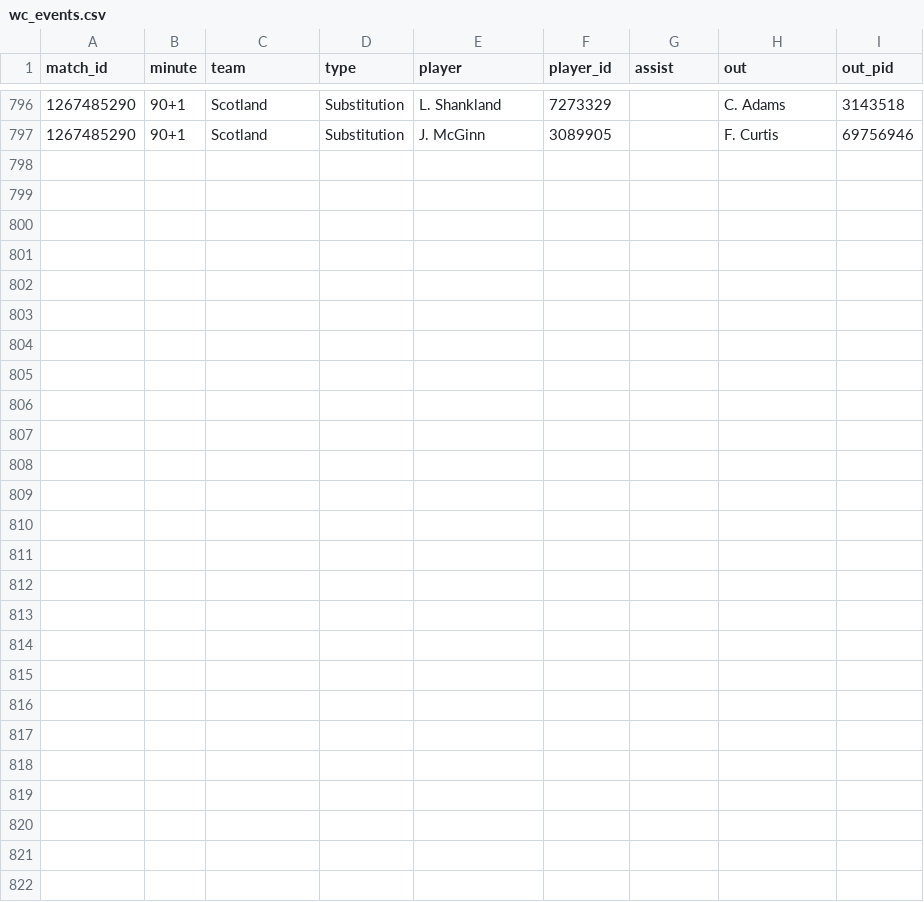
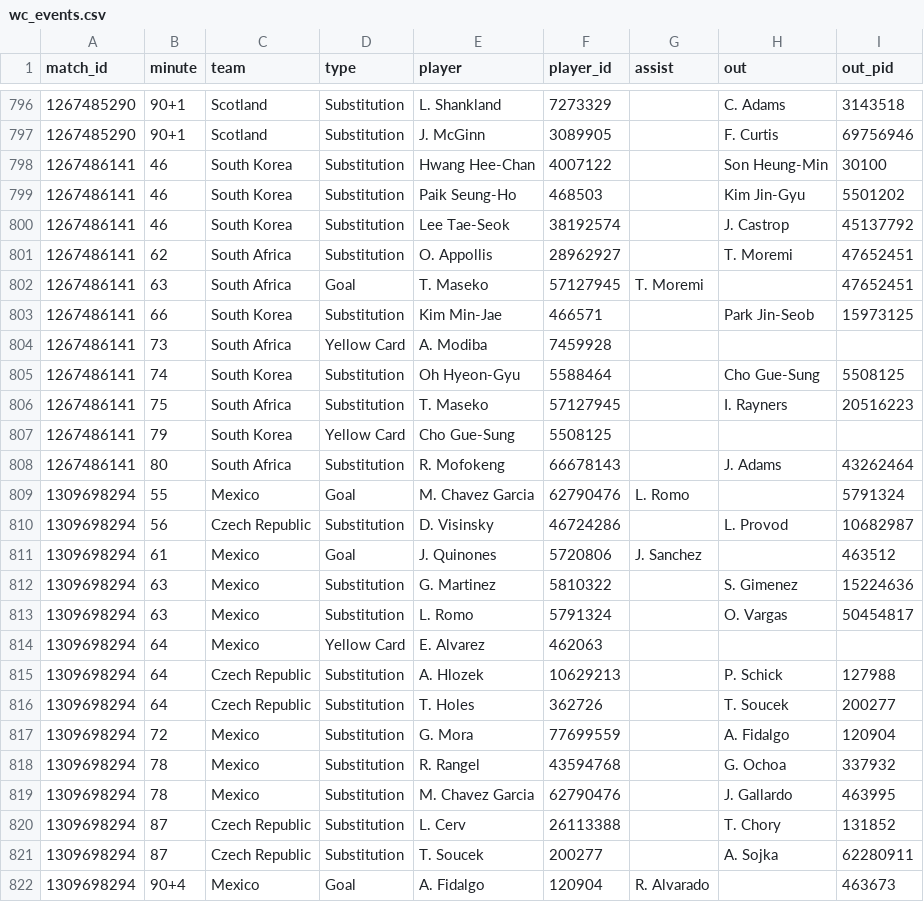
Before and after one commit to manuelcralves/WORLD-CUP-2026, a CSV file: api_cache/wc_events.csv, drawn as a sheet; only a part is shown, gaps mark what is left out; the diff names each change by its address in the sheet, - before the commit and + after, or states it on an @@ line.

```diff
--- a/api_cache/wc_events.csv
+++ b/api_cache/wc_events.csv
+row 798: 1267486141 | 46 | South Korea | Substitution | Hwang Hee-Chan | 4007122 |  | Son Heung-Min | 30100
+row 799: 1267486141 | 46 | South Korea | Substitution | Paik Seung-Ho | 468503 |  | Kim Jin-Gyu | 5501202
+row 800: 1267486141 | 46 | South Korea | Substitution | Lee Tae-Seok | 38192574 |  | J. Castrop | 45137792
+row 801: 1267486141 | 62 | South Africa | Substitution | O. Appollis | 28962927 |  | T. Moremi | 47652451
+row 802: 1267486141 | 63 | South Africa | Goal | T. Maseko | 57127945 | T. Moremi |  | 47652451
+row 803: 1267486141 | 66 | South Korea | Substitution | Kim Min-Jae | 466571 |  | Park Jin-Seob | 15973125
+row 804: 1267486141 | 73 | South Africa | Yellow Card | A. Modiba | 7459928
+row 805: 1267486141 | 74 | South Korea | Substitution | Oh Hyeon-Gyu | 5588464 |  | Cho Gue-Sung | 5508125
+row 806: 1267486141 | 75 | South Africa | Substitution | T. Maseko | 57127945 |  | I. Rayners | 20516223
+row 807: 1267486141 | 79 | South Korea | Yellow Card | Cho Gue-Sung | 5508125
+row 808: 1267486141 | 80 | South Africa | Substitution | R. Mofokeng | 66678143 |  | J. Adams | 43262464
+row 809: 1309698294 | 55 | Mexico | Goal | M. Chavez Garcia | 62790476 | L. Romo |  | 5791324
+row 810: 1309698294 | 56 | Czech Republic | Substitution | D. Visinsky | 46724286 |  | L. Provod | 10682987
+row 811: 1309698294 | 61 | Mexico | Goal | J. Quinones | 5720806 | J. Sanchez |  | 463512
+row 812: 1309698294 | 63 | Mexico | Substitution | G. Martinez | 5810322 |  | S. Gimenez | 15224636
+row 813: 1309698294 | 63 | Mexico | Substitution | L. Romo | 5791324 |  | O. Vargas | 50454817
+row 814: 1309698294 | 64 | Mexico | Yellow Card | E. Alvarez | 462063
+row 815: 1309698294 | 64 | Czech Republic | Substitution | A. Hlozek | 10629213 |  | P. Schick | 127988
+row 816: 1309698294 | 64 | Czech Republic | Substitution | T. Holes | 362726 |  | T. Soucek | 200277
+row 817: 1309698294 | 72 | Mexico | Substitution | G. Mora | 77699559 |  | A. Fidalgo | 120904
+row 818: 1309698294 | 78 | Mexico | Substitution | R. Rangel | 43594768 |  | G. Ochoa | 337932
+row 819: 1309698294 | 78 | Mexico | Substitution | M. Chavez Garcia | 62790476 |  | J. Gallardo | 463995
+row 820: 1309698294 | 87 | Czech Republic | Substitution | L. Cerv | 26113388 |  | T. Chory | 131852
+row 821: 1309698294 | 87 | Czech Republic | Substitution | T. Soucek | 200277 |  | A. Sojka | 62280911
+row 822: 1309698294 | 90+4 | Mexico | Goal | A. Fidalgo | 120904 | R. Alvarado |  | 463673
```
Also changed, not shown: api_cache/wc_matches.csv, api_cache/wc_stats.csv, 6 other files.
